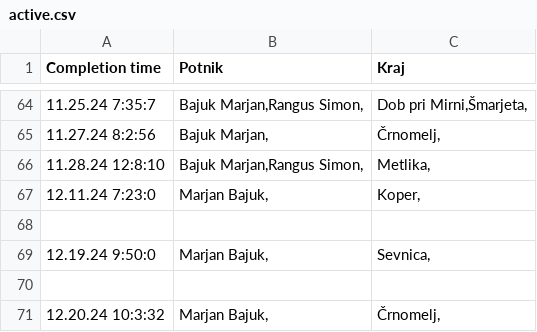
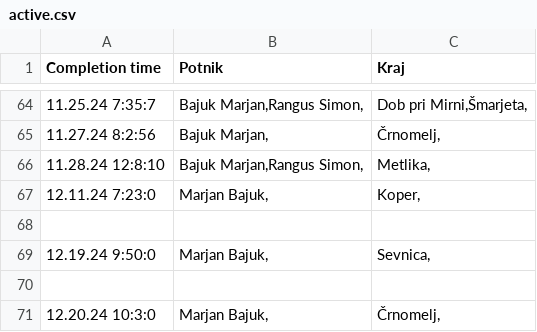
Before and after one commit to SRP-B/dat-nm, a CSV file: active.csv, drawn as a sheet; only a part is shown, gaps mark what is left out.

Commit message:
EditAppv12

```diff
--- a/active.csv
+++ b/active.csv
@@ -70,2 +70,2 @@
 
-12.20.24 10:3:32;"Marjan Bajuk,";"Črnomelj,"
+12.20.24 10:3:0;"Marjan Bajuk,";"Črnomelj,"
```
